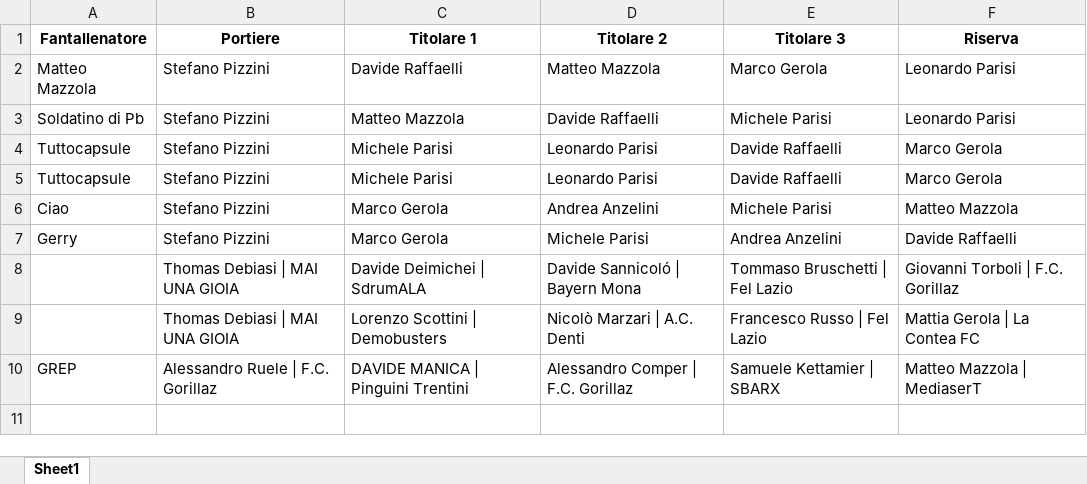
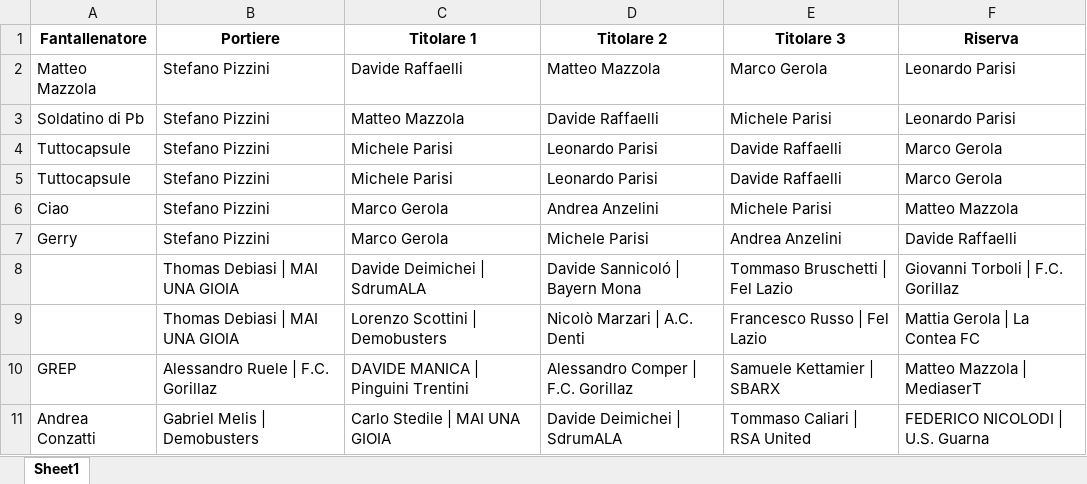
Before and after one commit to chumpblocckami/fantacalciosplash_lizzana, an Excel workbook: assets/2024_squadre.xlsx, sheet Sheet1, drawn as a sheet; values as stored, in another font and other column widths than the file's, no borders; the diff names each change by its address in the sheet, - before the commit and + after, or states it on an @@ line.

Commit message:
Added Andrea Conzatti  team

```diff
--- a/assets/2024_squadre.xlsx (sheet Sheet1)
+++ b/assets/2024_squadre.xlsx (sheet Sheet1)
+row 11: Andrea Conzatti | Gabriel Melis | Demobusters | Carlo Stedile | MAI UNA GIOIA | Davide Deimichei | SdrumALA | Tommaso Caliari | RSA United | FEDERICO NICOLODI | U.S. Guarna
```
